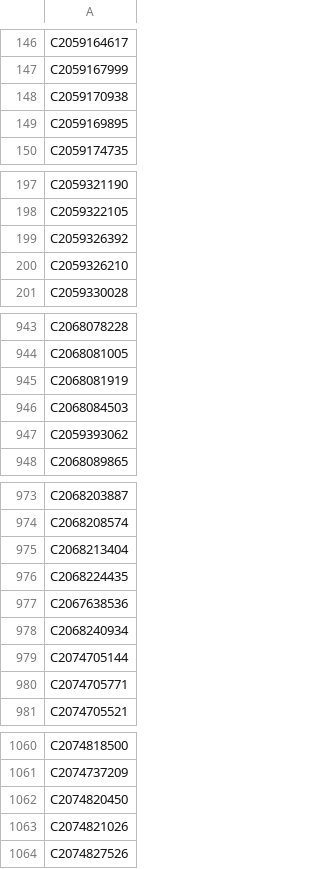
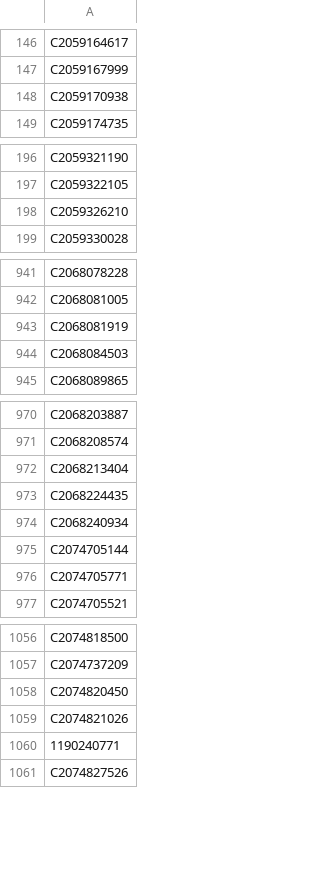
Before and after one commit to southwick-associates/B4W-19-01, a CSV file: out/1-svy/flags-ipsos-okay.csv, drawn as a sheet; only a part is shown, gaps mark what is left out.

```diff
--- a/out/1-svy/flags-ipsos-okay.csv
+++ b/out/1-svy/flags-ipsos-okay.csv
@@ -148,3 +148,2 @@ C2059167999
 C2059170938
-C2059169895
 C2059174735
@@ -198,3 +197,2 @@ C2059321190
 C2059322105
-C2059326392
 C2059326210
@@ -946,3 +944,2 @@ C2068081919
 C2068084503
-C2059393062
 C2068089865
@@ -976,3 +973,2 @@ C2068213404
 C2068224435
-C2067638536
 C2068240934
@@ -1063,2 +1059,3 @@ C2074820450
 C2074821026
+1190240771
 C2074827526
```
Also changed, not shown: data-work/1-svy/svy-weight-csv/person.csv, out/1-svy/flags-all.csv, 10 other files.
